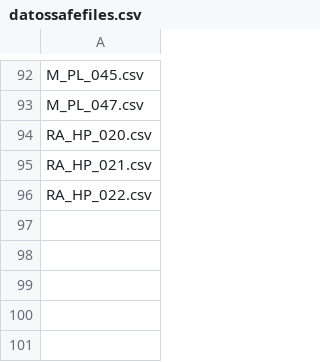
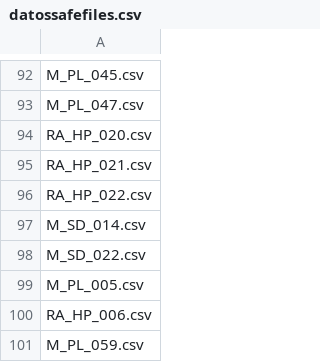
Before and after one commit to jgalgarra/bipartgraph, a CSV file: conf/datossafefiles.csv, drawn as a sheet; only a part is shown, gaps mark what is left out.

```diff
--- a/conf/datossafefiles.csv
+++ b/conf/datossafefiles.csv
@@ -96 +96,6 @@
 "RA_HP_022.csv"
+"M_SD_014.csv"
+"M_SD_022.csv"
+"M_PL_005.csv"
+"RA_HP_006.csv"
+"M_PL_059.csv"
```
Also changed, not shown: conf/labelcolors.csv, resources/strings.csv, 2 other files.
